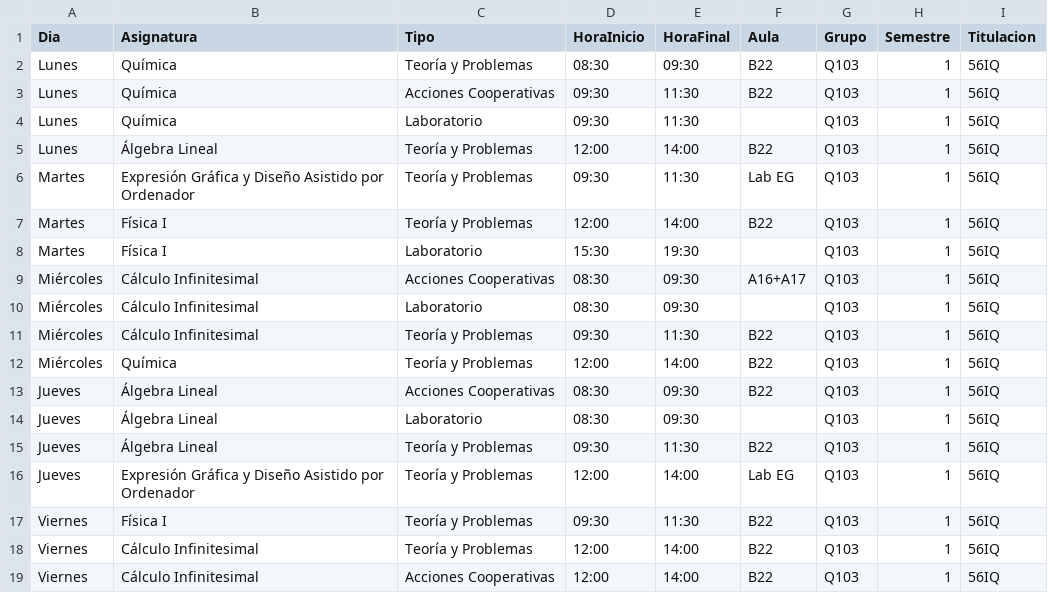
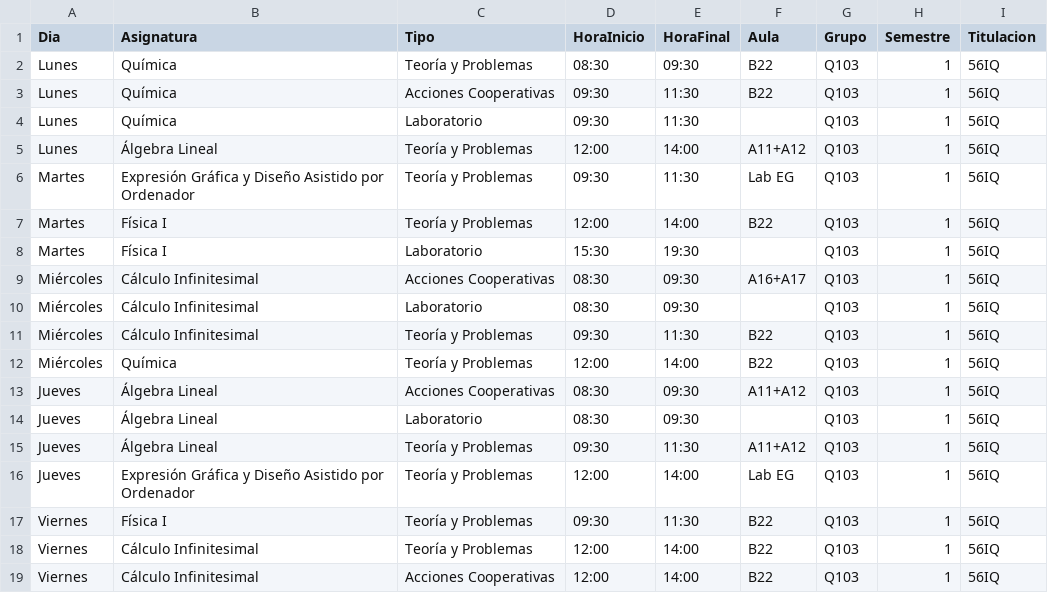
Before and after one commit to SOA-ETSIDI/horarios, a CSV file: csv/Q103_1.csv, drawn as a sheet.

Commit message:
Actualiza horarios y aulas

```diff
--- a/csv/Q103_1.csv
+++ b/csv/Q103_1.csv
@@ -4,3 +4,3 @@
 "Lunes";"Química";"Laboratorio";"09:30";"11:30";"";"Q103";1;"56IQ"
-"Lunes";"Álgebra Lineal";"Teoría y Problemas";"12:00";"14:00";"B22";"Q103";1;"56IQ"
+"Lunes";"Álgebra Lineal";"Teoría y Problemas";"12:00";"14:00";"A11+A12";"Q103";1;"56IQ"
 "Martes";"Expresión Gráfica y Diseño Asistido por Ordenador";"Teoría y Problemas";"09:30";"11:30";"Lab EG";"Q103";1;"56IQ"
@@ -12,5 +12,5 @@
 "Miércoles";"Química";"Teoría y Problemas";"12:00";"14:00";"B22";"Q103";1;"56IQ"
-"Jueves";"Álgebra Lineal";"Acciones Cooperativas";"08:30";"09:30";"B22";"Q103";1;"56IQ"
+"Jueves";"Álgebra Lineal";"Acciones Cooperativas";"08:30";"09:30";"A11+A12";"Q103";1;"56IQ"
 "Jueves";"Álgebra Lineal";"Laboratorio";"08:30";"09:30";"";"Q103";1;"56IQ"
-"Jueves";"Álgebra Lineal";"Teoría y Problemas";"09:30";"11:30";"B22";"Q103";1;"56IQ"
+"Jueves";"Álgebra Lineal";"Teoría y Problemas";"09:30";"11:30";"A11+A12";"Q103";1;"56IQ"
 "Jueves";"Expresión Gráfica y Diseño Asistido por Ordenador";"Teoría y Problemas";"12:00";"14:00";"Lab EG";"Q103";1;"56IQ"
```
Also changed, not shown: 2 other files.
